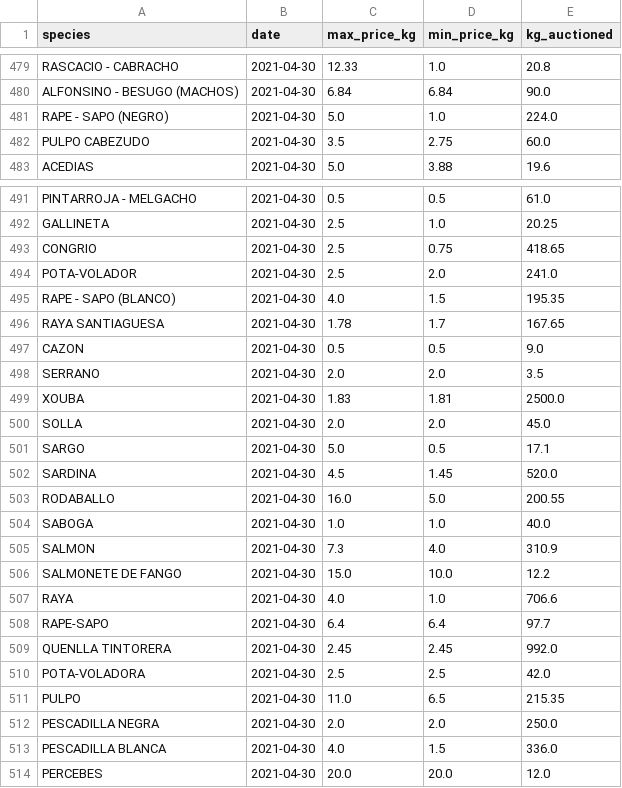
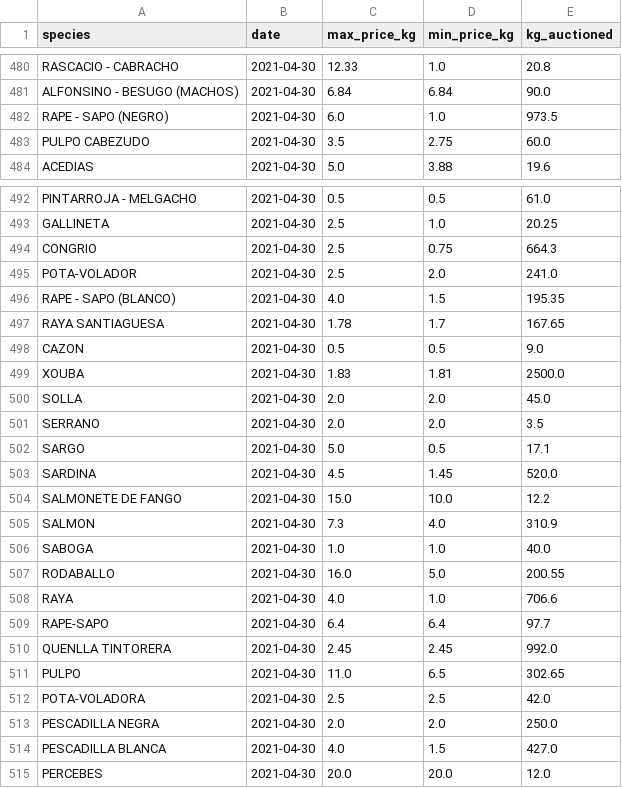
Before and after one commit to ValentinLeisterPersonal/fish_ax, a CSV file: data/market_price_vigo_hist_daily.csv (was tmp/data/market_price_vigo_hist_daily.csv), drawn as a sheet; only a part is shown, gaps mark what is left out; the diff covers the shown part only.

```diff
--- a/tmp/data/market_price_vigo_hist_daily.csv
+++ b/data/market_price_vigo_hist_daily.csv
@@ -480,3 +481,3 @@ RASCACIO - CABRACHO,2021-04-30,12.33,1.0,20.8
 ALFONSINO - BESUGO (MACHOS),2021-04-30,6.84,6.84,90.0
-RAPE - SAPO (NEGRO),2021-04-30,5.0,1.0,224.0
+RAPE - SAPO (NEGRO),2021-04-30,6.0,1.0,973.5
 PULPO CABEZUDO,2021-04-30,3.5,2.75,60.0
@@ -492,3 +493,3 @@ PINTARROJA - MELGACHO,2021-04-30,0.5,0.5,61.0
 GALLINETA,2021-04-30,2.5,1.0,20.25
-CONGRIO,2021-04-30,2.5,0.75,418.65
+CONGRIO,2021-04-30,2.5,0.75,664.3
 POTA-VOLADOR,2021-04-30,2.5,2.0,241.0
@@ -497,11 +498,11 @@ RAYA SANTIAGUESA,2021-04-30,1.78,1.7,167.65
 CAZON,2021-04-30,0.5,0.5,9.0
-SERRANO,2021-04-30,2.0,2.0,3.5
 XOUBA,2021-04-30,1.83,1.81,2500.0
 SOLLA,2021-04-30,2.0,2.0,45.0
+SERRANO,2021-04-30,2.0,2.0,3.5
 SARGO,2021-04-30,5.0,0.5,17.1
 SARDINA,2021-04-30,4.5,1.45,520.0
+SALMONETE DE FANGO,2021-04-30,15.0,10.0,12.2
+SALMON,2021-04-30,7.3,4.0,310.9
+SABOGA,2021-04-30,1.0,1.0,40.0
 RODABALLO,2021-04-30,16.0,5.0,200.55
-SABOGA,2021-04-30,1.0,1.0,40.0
-SALMON,2021-04-30,7.3,4.0,310.9
-SALMONETE DE FANGO,2021-04-30,15.0,10.0,12.2
 RAYA,2021-04-30,4.0,1.0,706.6
@@ -509,6 +510,6 @@ RAPE-SAPO,2021-04-30,6.4,6.4,97.7
 QUENLLA TINTORERA,2021-04-30,2.45,2.45,992.0
+PULPO,2021-04-30,11.0,6.5,302.65
 POTA-VOLADORA,2021-04-30,2.5,2.5,42.0
-PULPO,2021-04-30,11.0,6.5,215.35
 PESCADILLA NEGRA,2021-04-30,2.0,2.0,250.0
-PESCADILLA BLANCA,2021-04-30,4.0,1.5,336.0
+PESCADILLA BLANCA,2021-04-30,4.0,1.5,427.0
 PERCEBES,2021-04-30,20.0,20.0,12.0
```
Also changed, not shown: 1 added row, 1 removed row, 4 moved rows and 6 edited cells elsewhere in this file, 2 other files.
